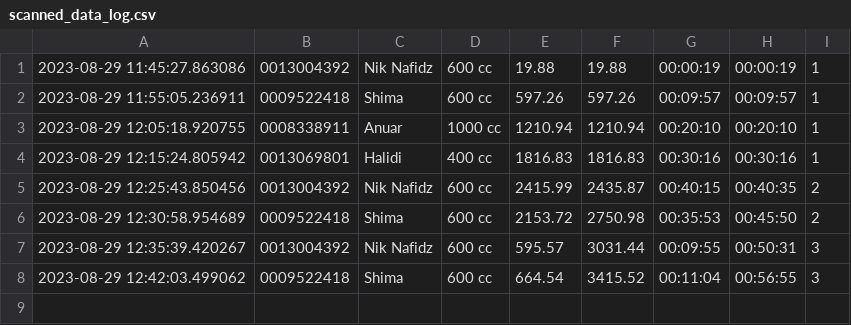
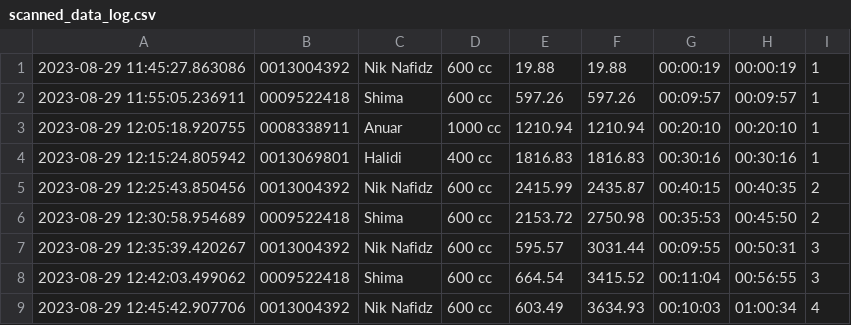
Before and after one commit to niknafidz/raceboard, a CSV file: scanned_data_log.csv, drawn as a sheet.

Commit message:
Auto-update CSV

```diff
--- a/scanned_data_log.csv
+++ b/scanned_data_log.csv
@@ -8 +8,2 @@
 2023-08-29 12:42:03.499062,0009522418,Shima,600 cc,664.54,3415.52,00:11:04,00:56:55,3
+2023-08-29 12:45:42.907706,0013004392,Nik Nafidz,600 cc,603.49,3634.93,00:10:03,01:00:34,4
```
